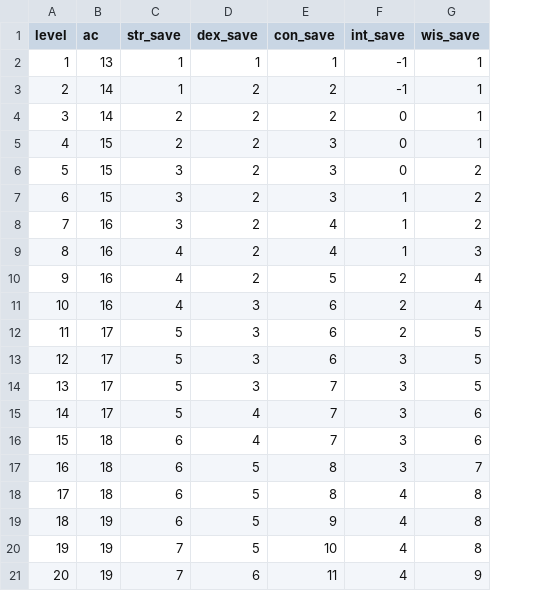
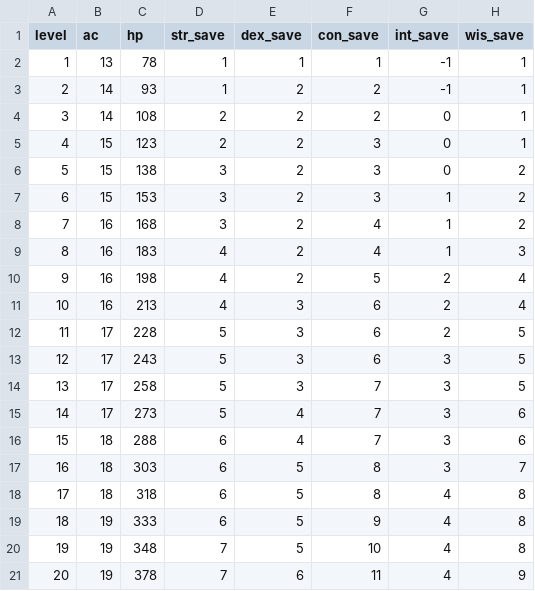
Before and after one commit to cas3ymau3/dnd-combat-sim, a CSV file: reference/data/monster_stats_by_level.csv, drawn as a sheet; only a part is shown; the diff names each change by its address in the sheet, - before the commit and + after, or states it on an @@ line.

```diff
--- a/reference/data/monster_stats_by_level.csv
+++ b/reference/data/monster_stats_by_level.csv
+column C (hp), rows 2-21: 78 | 93 | 108 | 123 | 138 | 153 | 168 | 183 | 198 | 213 | 228 | 243 | 258 | 273 | 288 | 303 | 318 | 333 | 348 | 378
```
Also changed, not shown: 4 other files.
